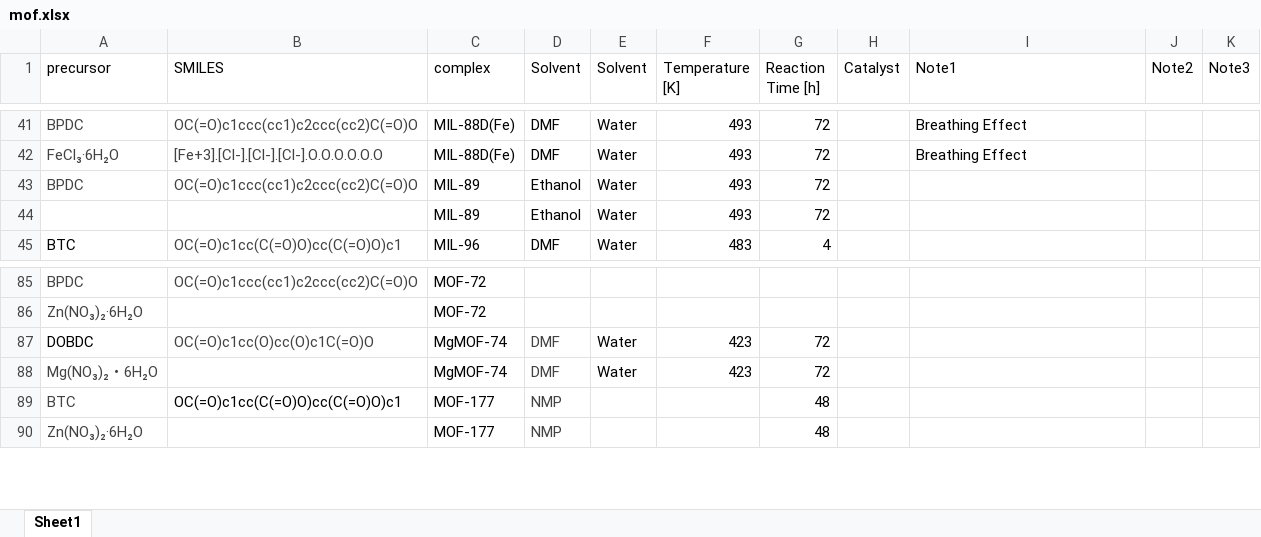
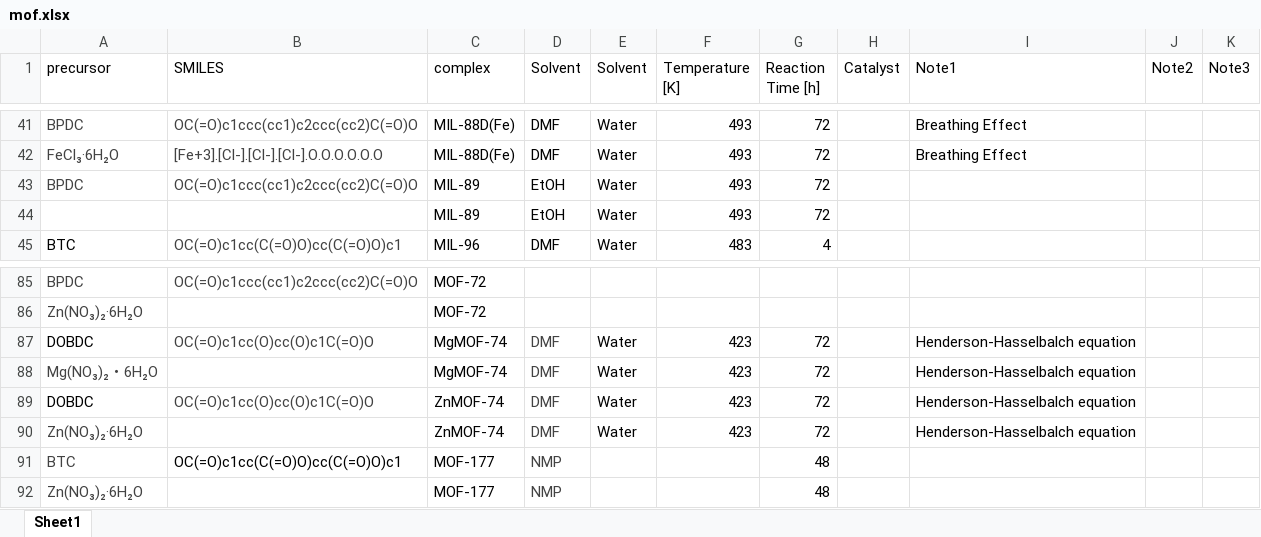
Before and after one commit to by-student-2017/RASPA2-tutorial, an Excel workbook: Tutorial/mof.xlsx, sheet Sheet1, drawn as a sheet; only a part is shown, gaps mark what is left out; values as stored, in another font and other column widths than the file's, no borders; the diff covers the shown part only; the diff names each change by its address in the sheet, - before the commit and + after, or states it on an @@ line.

```diff
--- a/Tutorial/mof.xlsx (sheet Sheet1)
+++ b/Tutorial/mof.xlsx (sheet Sheet1)
-D43:D44 (Solvent): Ethanol
+D43:D44 (Solvent): EtOH
-I87:I88 (Note1): (empty)
+I87:I88 (Note1): Henderson-Hasselbalch equation
+row 89: DOBDC | OC(=O)c1cc(O)cc(O)c1C(=O)O | ZnMOF-74 | DMF | Water | 423 | 72 |  | Henderson-Hasselbalch equation
+row 90: Zn(NO₃)₂·6H₂O |  | ZnMOF-74 | DMF | Water | 423 | 72 |  | Henderson-Hasselbalch equation
```
Also changed, not shown: 29 added rows and 10 edited cells elsewhere in this sheet.
